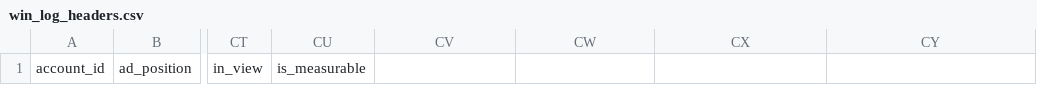
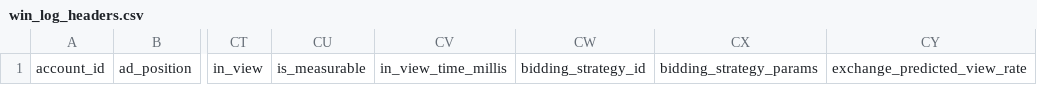
Before and after one commit to BeeswaxIO/beeswax-api, a CSV file: beeswax/logs/batch/win_log_headers.csv, drawn as a sheet; only a part is shown, gaps mark what is left out; the diff names each change by its address in the sheet, - before the commit and + after, or states it on an @@ line.

Commit message:
updating logs/batch/win_log_headers and samples

```diff
--- a/beeswax/logs/batch/win_log_headers.csv
+++ b/beeswax/logs/batch/win_log_headers.csv
-CV1: (empty)
+CV1: in_view_time_millis
-CW1: (empty)
+CW1: bidding_strategy_id
-CX1: (empty)
+CX1: bidding_strategy_params
-CY1: (empty)
+CY1: exchange_predicted_view_rate
```
Also changed, not shown: 1 other file.
